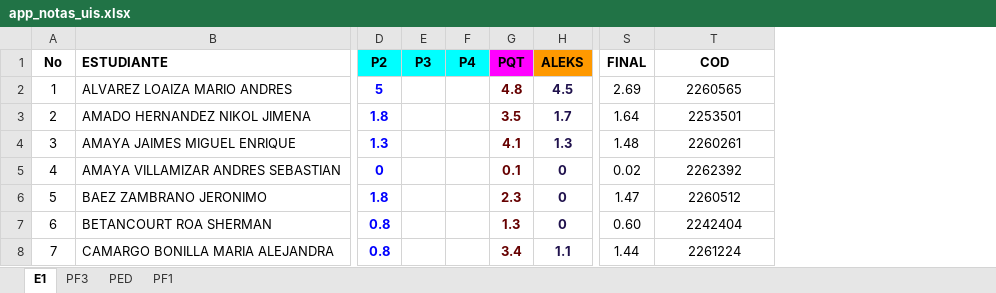
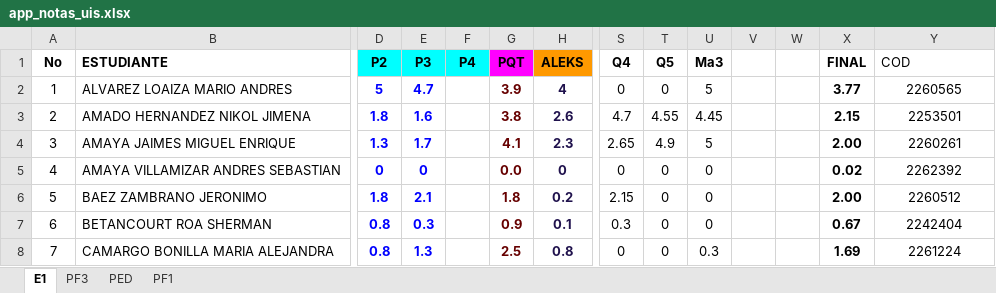
Before and after one commit to ph3niks/notas_uis, an Excel workbook: app_notas_uis.xlsx, sheet E1, drawn as a sheet; only a part is shown, gaps mark what is left out; values as stored, in another font and other column widths than the file's, no borders; charts and pictures and conditional formats not drawn; addresses are those after the commit; the diff covers the shown part only; the diff names each change by its address in the sheet, - before the commit and + after, or states it on an @@ line.

```diff
--- a/app_notas_uis.xlsx (sheet E1)
+++ b/app_notas_uis.xlsx (sheet E1)
+column S (Q4), rows 2-8: 0 | 4.7 | 2.65 | 0 | 2.15 | 0.3 | 0
+column T (Q5), rows 2-8: 0 | 4.55 | 4.9 | 0 | 0 | 0 | 0
+column U (Ma3), rows 2-8: 5 | 4.45 | 5 | 0 | 0 | 0 | 0.3
+column V, empty
+column W, empty
@@ Y1 bold: on → off, alignment: center → left @@
-E2 (P3): (empty)
+E2 (P3): 4.7
-G2 (PQT): 4.8
+G2 (PQT): 3.9
-H2 (ALEKS): 4.5
+H2 (ALEKS): 4
-X2 (FINAL): 2.69
+X2 (FINAL): 3.77
-X2:X8 bold: off
+X2:X8 bold: on
-E3 (P3): (empty)
+E3 (P3): 1.6
-G3 (PQT): 3.5
+G3 (PQT): 3.8
-H3 (ALEKS): 1.7
+H3 (ALEKS): 2.6
-X3 (FINAL): 1.64
+X3 (FINAL): 2.15
-E4 (P3): (empty)
+E4 (P3): 1.7
-H4 (ALEKS): 1.3
+H4 (ALEKS): 2.3
-X4 (FINAL): 1.48
+X4 (FINAL): 2.00
-E5 (P3): (empty)
+E5 (P3): 0
-G5 (PQT): 0.1
+G5 (PQT): 0.0
-E6 (P3): (empty)
+E6 (P3): 2.1
-G6 (PQT): 2.3
+G6 (PQT): 1.8
-H6 (ALEKS): 0
+H6 (ALEKS): 0.2
-X6 (FINAL): 1.47
+X6 (FINAL): 2.00
-E7 (P3): (empty)
+E7 (P3): 0.3
-G7 (PQT): 1.3
+G7 (PQT): 0.9
-H7 (ALEKS): 0
+H7 (ALEKS): 0.1
-X7 (FINAL): 0.60
+X7 (FINAL): 0.67
-E8 (P3): (empty)
+E8 (P3): 1.3
-G8 (PQT): 3.4
+G8 (PQT): 2.5
-H8 (ALEKS): 1.1
+H8 (ALEKS): 0.8
-X8 (FINAL): 1.44
+X8 (FINAL): 1.69
```
Also changed, not shown: 99 edited cells and cell formats elsewhere in this sheet, sheet PED, sheet PF3, sheet PF1, formulas that keep their value.
